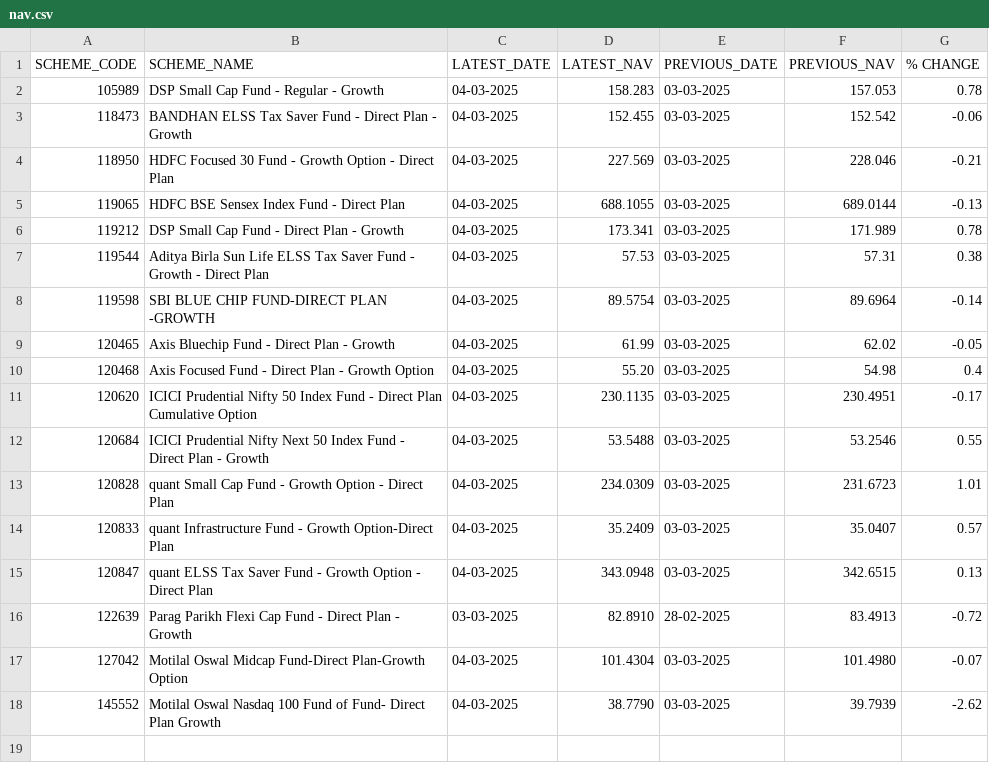
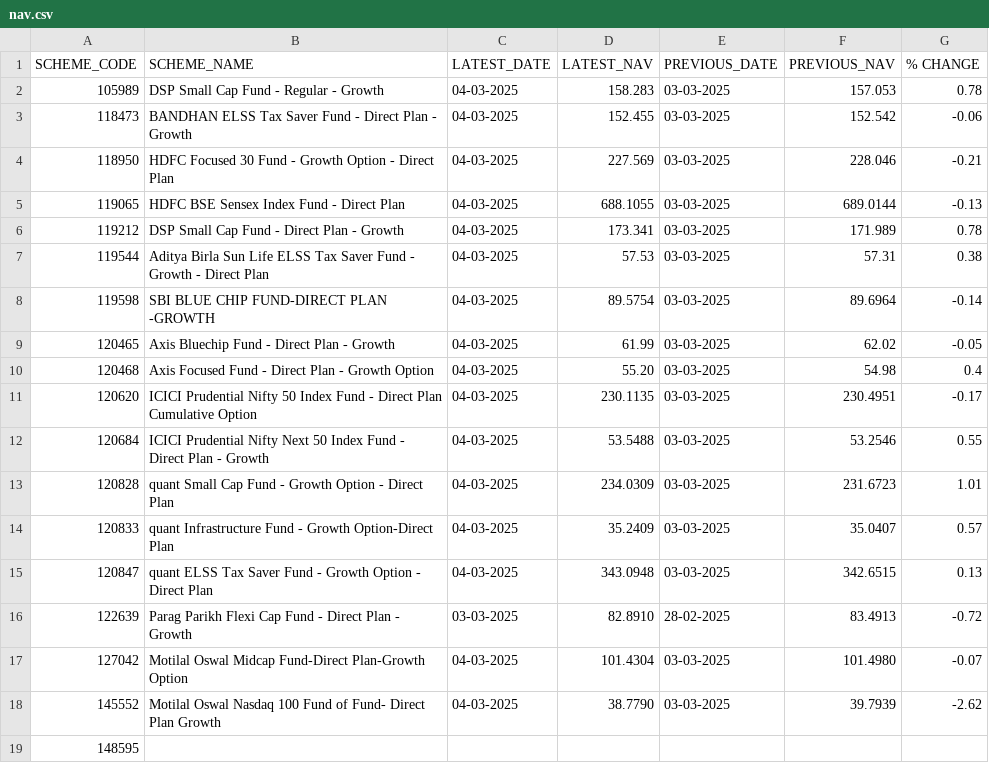
Before and after one commit to rgsharma745/mf-nav, a CSV file: data/nav.csv, drawn as a sheet; the diff names each change by its address in the sheet, - before the commit and + after, or states it on an @@ line.

Commit message:
Daily NAV update by MF Nav Bot

```diff
--- a/data/nav.csv
+++ b/data/nav.csv
+row 19: 148595
```
